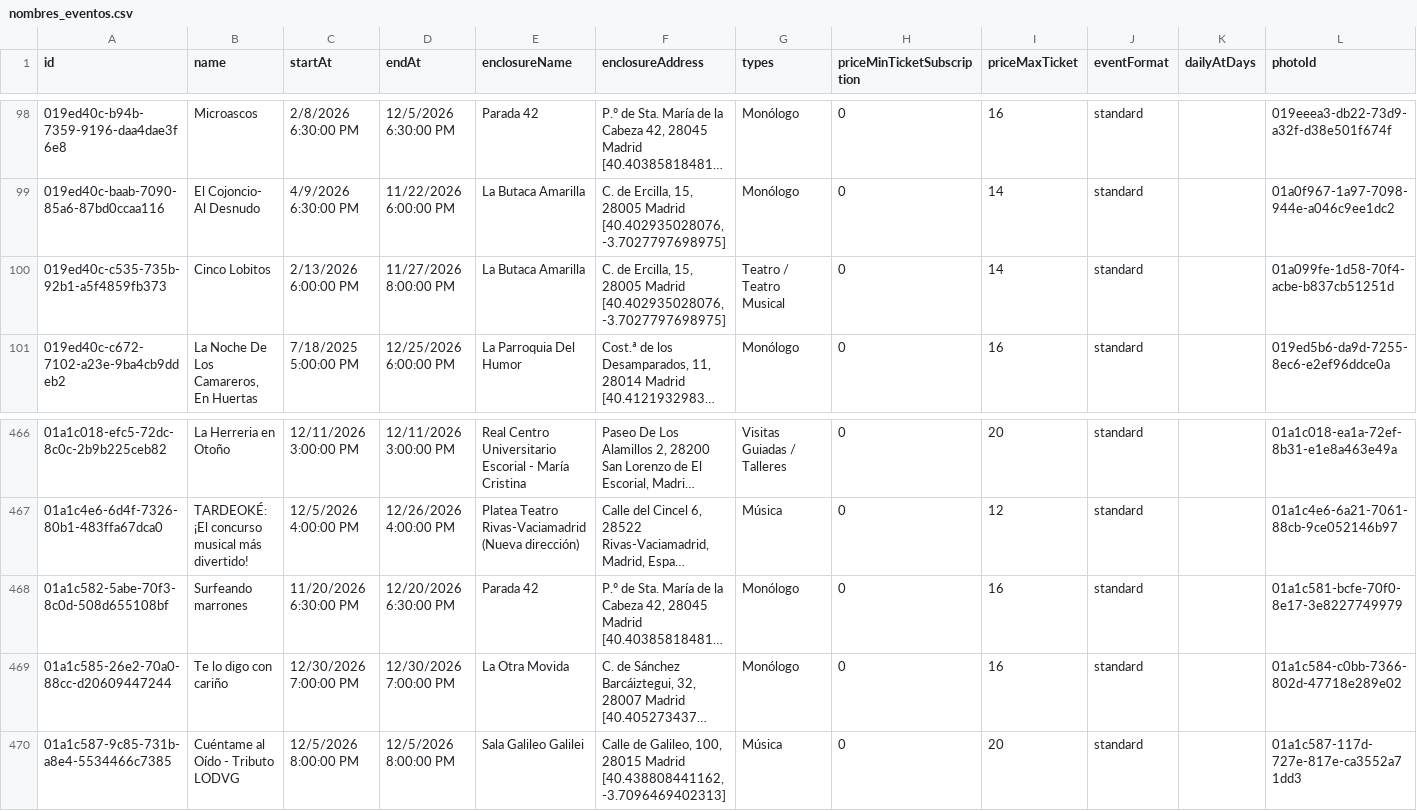
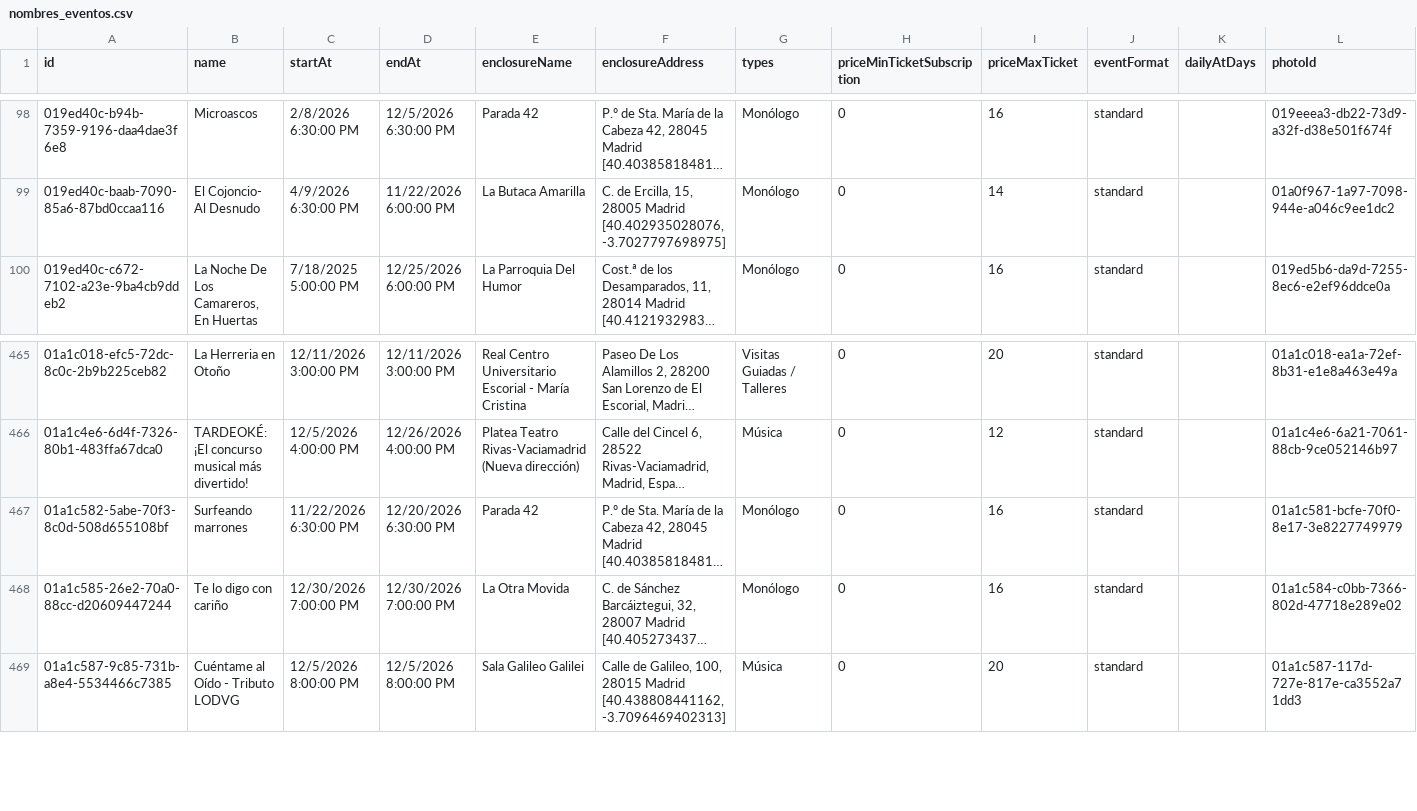
Before and after one commit to valonsot/ScheduleScript, a CSV file: nombres_eventos.csv, drawn as a sheet; only a part is shown, gaps mark what is left out; long unchanged cells end in …; removed rows and columns are numbered as before the commit, all else as after; the diff names each change by its address in the sheet, - before the commit and + after, or states it on an @@ line.

```diff
--- a/nombres_eventos.csv
+++ b/nombres_eventos.csv
-row 100: 019ed40c-c535-735b-92b1-a5f4859fb373 | Cinco Lobitos | 2/13/2026 6:00:00 PM | 11/27/2026 8:00:00 PM | La Butaca Amarilla | C. de Ercilla, 15, 28005 Madrid [40.402935028076, -3.7027797698975] | Teatro / Teatro Musical | 0 | 14 | standard |  | 01a099fe-1d58-70f4-acbe-b837cb51251d
-C467 (startAt): 11/20/2026 6:30:00 PM
+C467 (startAt): 11/22/2026 6:30:00 PM
```
